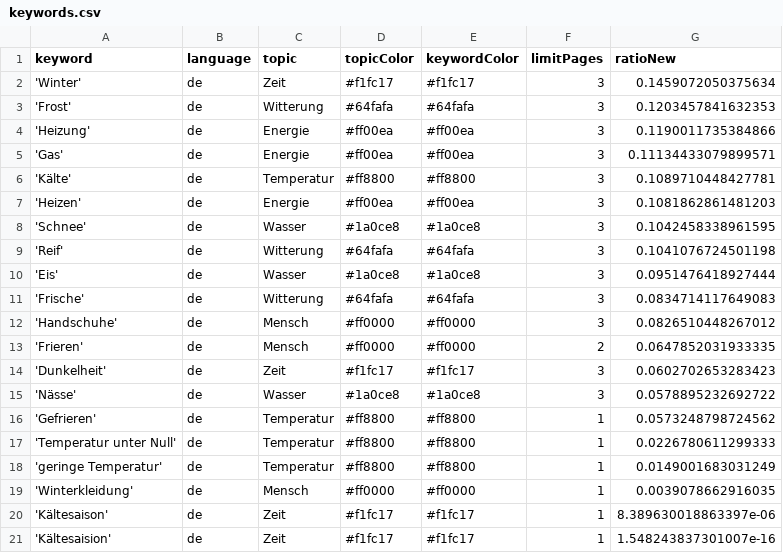
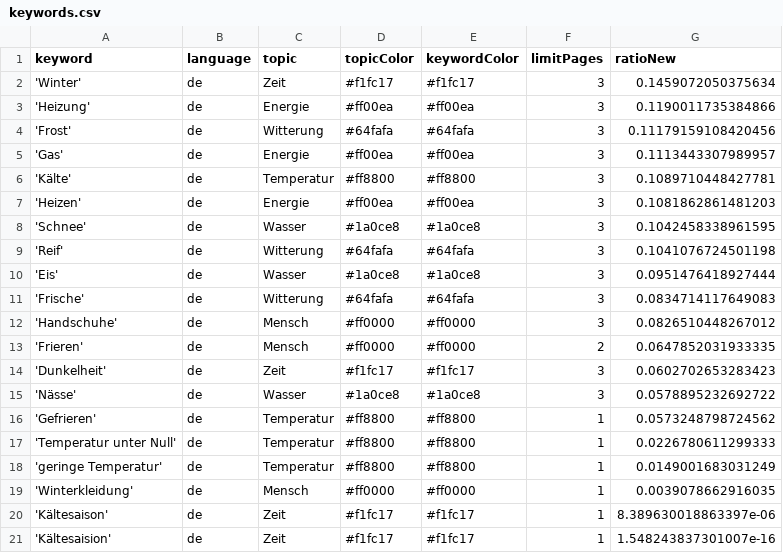
Before and after one commit to svpblank1/winterIsComing2, a CSV file: keywords.csv, drawn as a sheet.

```diff
--- a/keywords.csv
+++ b/keywords.csv
@@ -2,5 +2,5 @@ keyword,language,topic,topicColor,keywordColor,limitPages,ratioNew
 'Winter',de,Zeit,#f1fc17,#f1fc17,3,0.1459072050375634
-'Frost',de,Witterung,#64fafa,#64fafa,3,0.1203457841632353
 'Heizung',de,Energie,#ff00ea,#ff00ea,3,0.1190011735384866
-'Gas',de,Energie,#ff00ea,#ff00ea,3,0.11134433079899571
+'Frost',de,Witterung,#64fafa,#64fafa,3,0.11179159108420456
+'Gas',de,Energie,#ff00ea,#ff00ea,3,0.1113443307989957
 'Kälte',de,Temperatur,#ff8800,#ff8800,3,0.1089710448427781
```
Also changed, not shown: csv/news_2024_07.csv.
